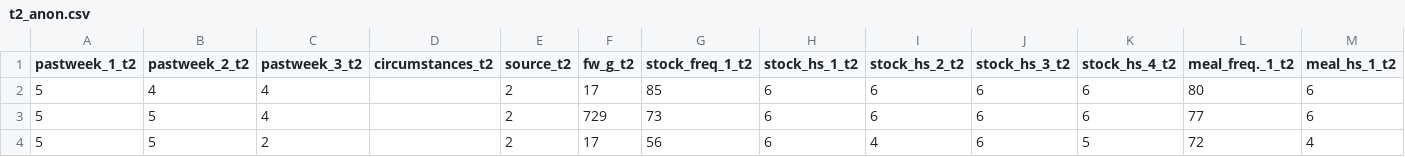
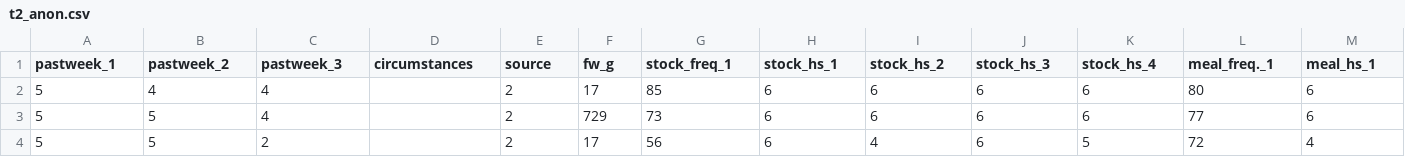
Before and after one commit to CasHsmn/R_tape, a CSV file: data/t2_anon.csv, drawn as a sheet; only a part is shown; the diff covers the shown part only; the diff names each change by its address in the sheet, - before the commit and + after, or states it on an @@ line.

```diff
--- a/data/t2_anon.csv
+++ b/data/t2_anon.csv
-A1: pastweek_1_t2
+A1: pastweek_1
-B1: pastweek_2_t2
+B1: pastweek_2
-C1: pastweek_3_t2
+C1: pastweek_3
-D1: circumstances_t2
+D1: circumstances
-E1: source_t2
+E1: source
-F1: fw_g_t2
+F1: fw_g
-G1: stock_freq_1_t2
+G1: stock_freq_1
-H1: stock_hs_1_t2
+H1: stock_hs_1
-I1: stock_hs_2_t2
+I1: stock_hs_2
-J1: stock_hs_3_t2
+J1: stock_hs_3
-K1: stock_hs_4_t2
+K1: stock_hs_4
-L1: meal_freq._1_t2
+L1: meal_freq._1
-M1: meal_hs_1_t2
+M1: meal_hs_1
```
Also changed, not shown: 21 edited cells elsewhere in this file, data/t0_anon.csv, data/t1_anon.csv, 4 other files.
